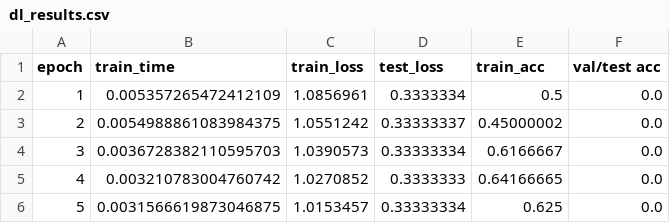
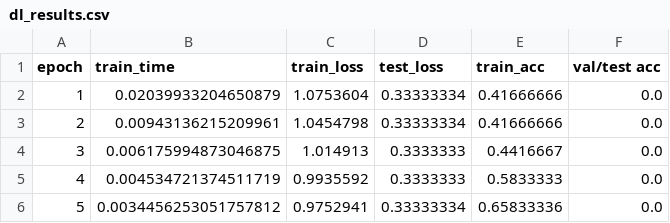
Before and after one commit to DSGT-DLP/Deep-Learning-Playground, a CSV file: backend/dl_results.csv, drawn as a sheet.

```diff
--- a/backend/dl_results.csv
+++ b/backend/dl_results.csv
@@ -1,6 +1,6 @@
 epoch,train_time,train_loss,test_loss,train_acc,val/test acc
-1,0.005357265472412109,1.0856961,0.3333334,0.5,0.0
-2,0.0054988861083984375,1.0551242,0.33333337,0.45000002,0.0
-3,0.0036728382110595703,1.0390573,0.33333334,0.6166667,0.0
-4,0.003210783004760742,1.0270852,0.3333333,0.64166665,0.0
-5,0.0031566619873046875,1.0153457,0.33333334,0.625,0.0
+1,0.02039933204650879,1.0753604,0.33333334,0.41666666,0.0
+2,0.00943136215209961,1.0454798,0.33333334,0.41666666,0.0
+3,0.006175994873046875,1.014913,0.3333333,0.4416667,0.0
+4,0.004534721374511719,0.9935592,0.3333333,0.5833333,0.0
+5,0.0034456253051757812,0.9752941,0.33333334,0.65833336,0.0
```
Also changed, not shown: 5 other files.
